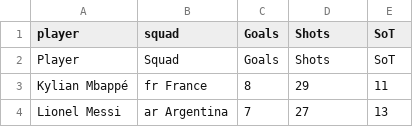
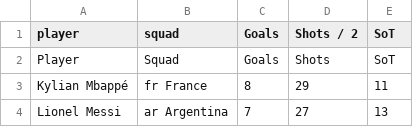
Before and after one commit to StrixSC/RamenezLaCoupe, a CSV file: static/data/PlayerStats/Top30/Offensive2.csv, drawn as a sheet; only a part is shown.

```diff
--- a/static/data/PlayerStats/Top30/Offensive2.csv
+++ b/static/data/PlayerStats/Top30/Offensive2.csv
@@ -1,2 +1,2 @@
-player,squad,Goals,Shots,SoT
+player,squad,Goals,Shots / 2,SoT
 Player,Squad,Goals,Shots,SoT
```
Also changed, not shown: static/data/PlayerStats/Top30/Offensive1.csv, static/data/PlayerStats/Top30/Passing.csv, 4 other files.
